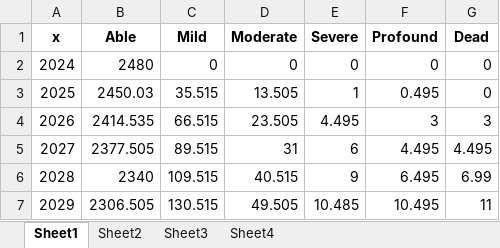
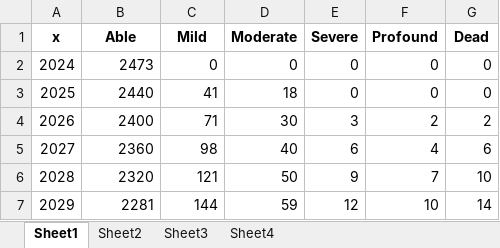
Before and after one commit to bluke7ide/Proyecto_Contingencias_II, an Excel workbook: res/percentil.xlsx, sheet Sheet1, drawn as a sheet; only a part is shown; values as stored, in another font and other column widths than the file's, no borders; the diff covers the shown part only; the diff names each change by its address in the sheet, - before the commit and + after, or states it on an @@ line.

```diff
--- a/res/percentil.xlsx (sheet Sheet1)
+++ b/res/percentil.xlsx (sheet Sheet1)
-B2 (Able): 2480
+B2 (Able): 2473
-B3 (Able): 2450.03
+B3 (Able): 2440
-C3 (Mild): 35.515
+C3 (Mild): 41
-D3 (Moderate): 13.505
+D3 (Moderate): 18
-E3 (Severe): 1
+E3 (Severe): 0
-F3 (Profound): 0.495
+F3 (Profound): 0
-B4 (Able): 2414.535
+B4 (Able): 2400
-C4 (Mild): 66.515
+C4 (Mild): 71
-D4 (Moderate): 23.505
+D4 (Moderate): 30
-E4 (Severe): 4.495
+E4 (Severe): 3
-F4 (Profound): 3
+F4 (Profound): 2
-G4 (Dead): 3
+G4 (Dead): 2
-B5 (Able): 2377.505
+B5 (Able): 2360
-C5 (Mild): 89.515
+C5 (Mild): 98
-D5 (Moderate): 31
+D5 (Moderate): 40
-F5 (Profound): 4.495
+F5 (Profound): 4
-G5 (Dead): 4.495
+G5 (Dead): 6
-B6 (Able): 2340
+B6 (Able): 2320
-C6 (Mild): 109.515
+C6 (Mild): 121
-D6 (Moderate): 40.515
+D6 (Moderate): 50
-F6 (Profound): 6.495
+F6 (Profound): 7
-G6 (Dead): 6.99
+G6 (Dead): 10
-B7 (Able): 2306.505
+B7 (Able): 2281
-C7 (Mild): 130.515
+C7 (Mild): 144
-D7 (Moderate): 49.505
+D7 (Moderate): 59
-E7 (Severe): 10.485
+E7 (Severe): 12
-F7 (Profound): 10.495
+F7 (Profound): 10
-G7 (Dead): 11
+G7 (Dead): 14
```
Also changed, not shown: 431 edited cells elsewhere in this sheet, sheet Sheet2, sheet Sheet3, sheet Sheet4, res/media.xlsx, 2 other files.
